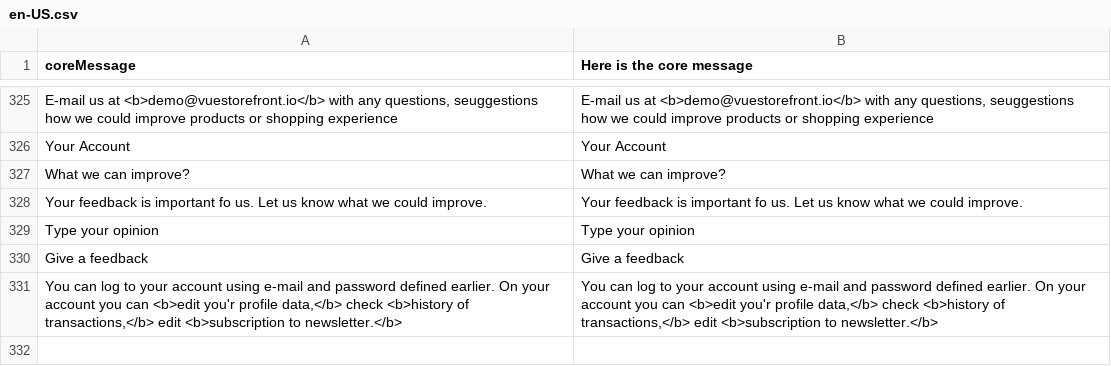
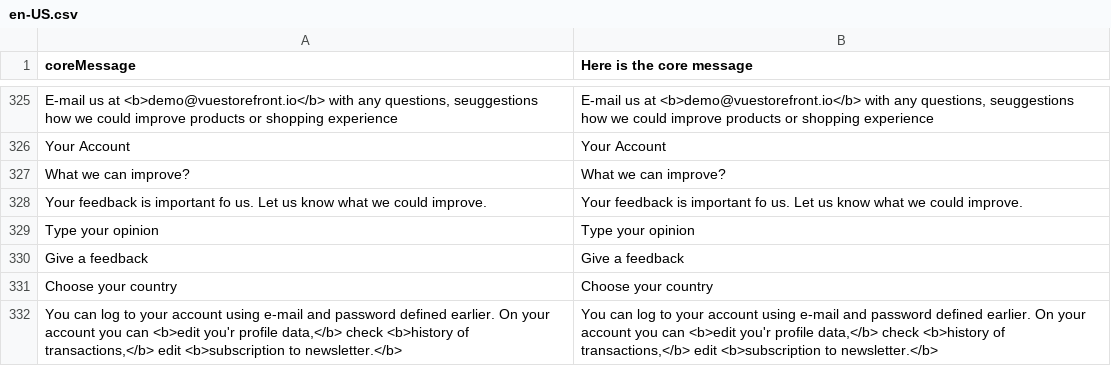
Before and after one commit to nicholidev/vue-store, a CSV file: core/resource/i18n/en-US.csv, drawn as a sheet; only a part is shown, gaps mark what is left out.

```diff
--- a/core/resource/i18n/en-US.csv
+++ b/core/resource/i18n/en-US.csv
@@ -330,2 +330,3 @@
 "Give a feedback","Give a feedback"
+"Choose your country","Choose your country"
 "You can log to your account using e-mail and password defined earlier. On your account you can <b>edit you'r profile data,</b> check <b>history of transactions,</b> edit <b>subscription to newsletter.</b>","You can log to your account using e-mail and password defined earlier. On your account you can <b>edit you'r profile data,</b> check <b>history of transactions,</b> edit <b>subscription to newsletter.</b>"
```
Also changed, not shown: 4 other files.
